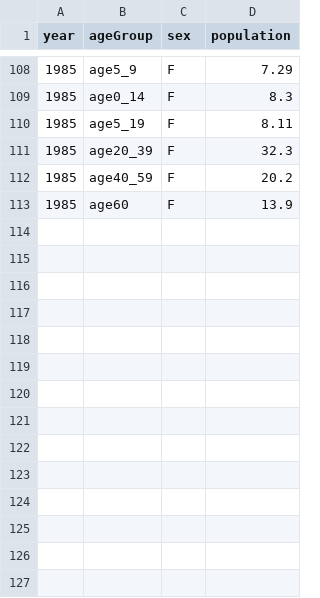
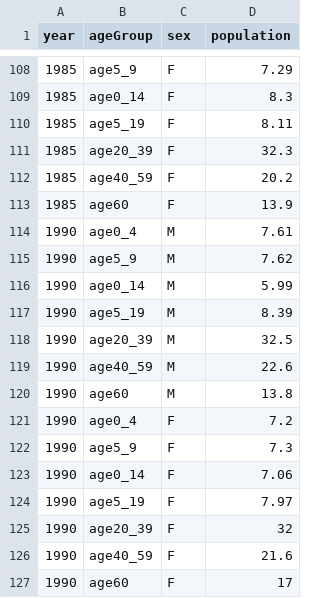
Before and after one commit to maru25-alt/programming2-data, a CSV file: Pyramidyear1950.csv, drawn as a sheet; only a part is shown, gaps mark what is left out; the diff names each change by its address in the sheet, - before the commit and + after, or states it on an @@ line.

Commit message:
Update Pyramidyear1950.csv

```diff
--- a/Pyramidyear1950.csv
+++ b/Pyramidyear1950.csv
+row 114: 1990 | age0_4 | M | 7.61
+row 115: 1990 | age5_9 | M | 7.62
+row 116: 1990 | age0_14 | M | 5.99
+row 117: 1990 | age5_19 | M | 8.39
+row 118: 1990 | age20_39 | M | 32.5
+row 119: 1990 | age40_59 | M | 22.6
+row 120: 1990 | age60 | M | 13.8
+row 121: 1990 | age0_4 | F | 7.2
+row 122: 1990 | age5_9 | F | 7.3
+row 123: 1990 | age0_14 | F | 7.06
+row 124: 1990 | age5_19 | F | 7.97
+row 125: 1990 | age20_39 | F | 32
+row 126: 1990 | age40_59 | F | 21.6
+row 127: 1990 | age60 | F | 17
```
